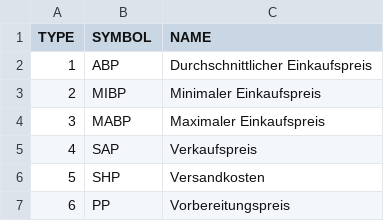
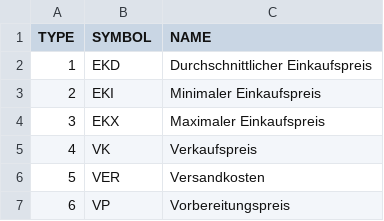
Before and after one commit to cutec-chris/promet-erp, a CSV file: promet/importdata/standard/pricetypes.csv, drawn as a sheet.

```diff
--- a/promet/importdata/standard/pricetypes.csv
+++ b/promet/importdata/standard/pricetypes.csv
@@ -1,7 +1,7 @@
 TYPE;SYMBOL;NAME;
-"1";"ABP";"Durchschnittlicher Einkaufspreis";
-"2";"MIBP";"Minimaler Einkaufspreis";
-"3";"MABP";"Maximaler Einkaufspreis";
-"4";"SAP";"Verkaufspreis";
-"5";"SHP";"Versandkosten";
-"6";"PP";"Vorbereitungspreis";
+"1";"EKD";"Durchschnittlicher Einkaufspreis";
+"2";"EKI";"Minimaler Einkaufspreis";
+"3";"EKX";"Maximaler Einkaufspreis";
+"4";"VK";"Verkaufspreis";
+"5";"VER";"Versandkosten";
+"6";"VP";"Vorbereitungspreis";
```
Also changed, not shown: promet/importdata/standard/orderpostyp.csv, 4 other files.
